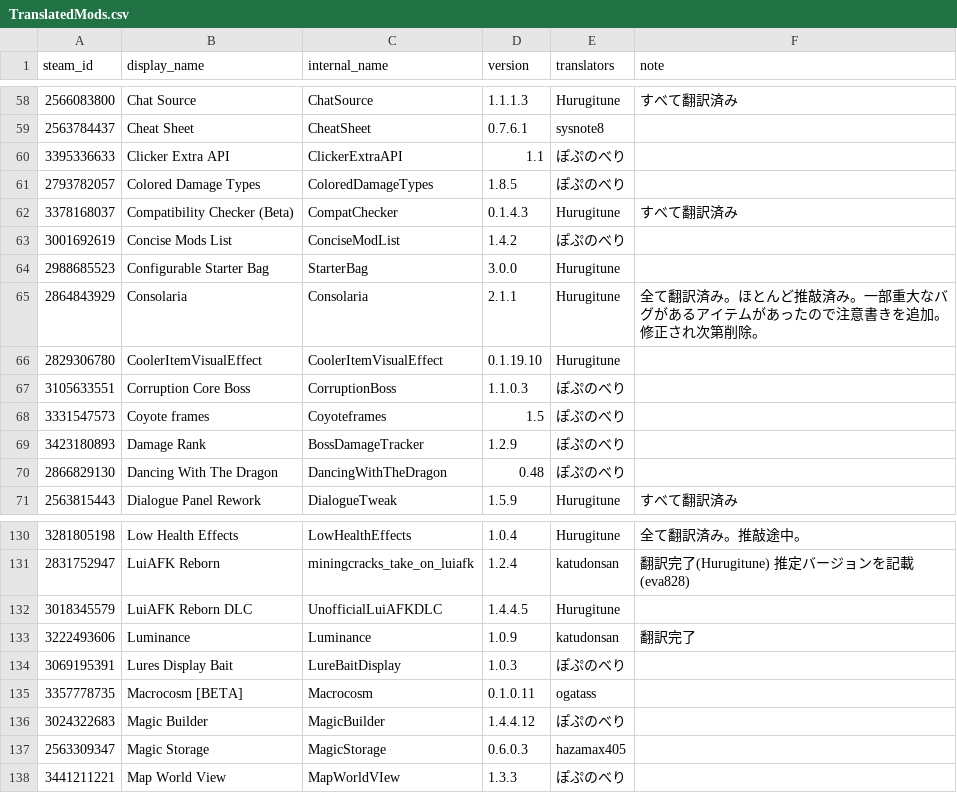
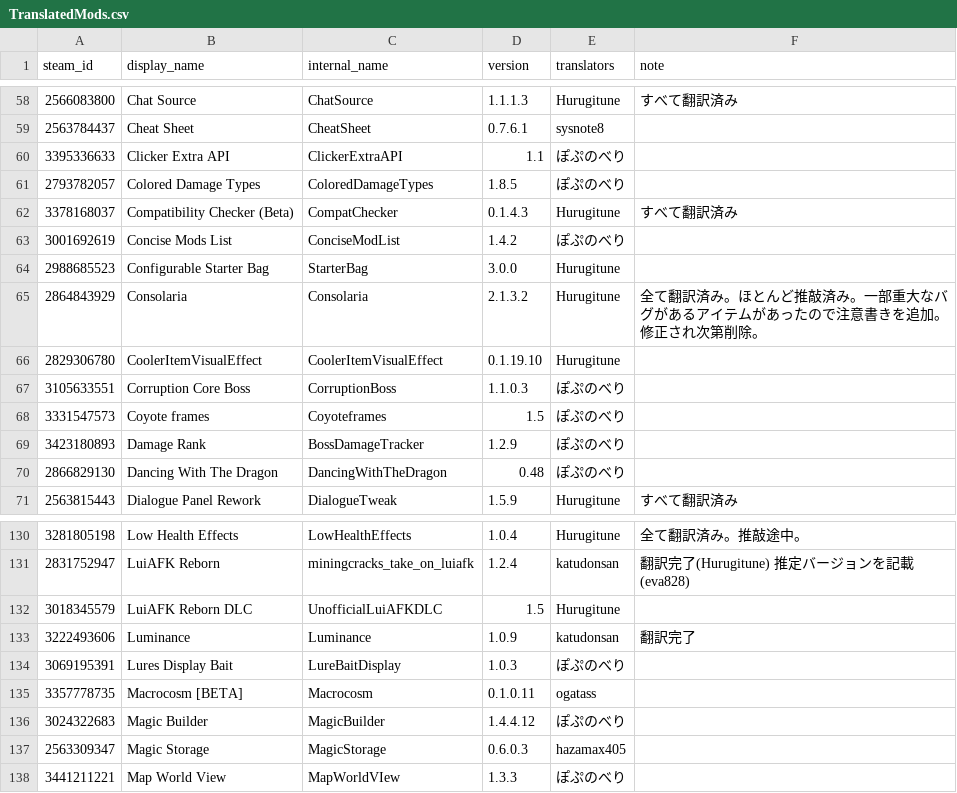
Before and after one commit to ExternalLocalizer/TMLHonyaku, a CSV file: TranslatedMods.csv, drawn as a sheet; only a part is shown, gaps mark what is left out.

Commit message:
Update TranslatedMods.csv

```diff
--- a/TranslatedMods.csv
+++ b/TranslatedMods.csv
@@ -64,3 +64,3 @@ steam_id,display_name,internal_name,version,translators,note
 2988685523,Configurable Starter Bag,StarterBag,3.0.0,Hurugitune,
-2864843929,Consolaria,Consolaria,2.1.1,Hurugitune,全て翻訳済み。ほとんど推敲済み。一部重大なバグがあるアイテムがあったので注意書きを追加。修正され次第削除。
+2864843929,Consolaria,Consolaria,2.1.3.2,Hurugitune,全て翻訳済み。ほとんど推敲済み。一部重大なバグがあるアイテムがあったので注意書きを追加。修正され次第削除。
 2829306780,CoolerItemVisualEffect,CoolerItemVisualEffect,0.1.19.10,Hurugitune,
@@ -131,3 +131,3 @@ steam_id,display_name,internal_name,version,translators,note
 2831752947,LuiAFK Reborn,miningcracks_take_on_luiafk,1.2.4,katudonsan,翻訳完了(Hurugitune) 推定バージョンを記載(eva828)
-3018345579,LuiAFK Reborn DLC,UnofficialLuiAFKDLC,1.4.4.5,Hurugitune,
+3018345579,LuiAFK Reborn DLC,UnofficialLuiAFKDLC,1.5,Hurugitune,
 3222493606,Luminance,Luminance,1.0.9,katudonsan,翻訳完了
```
